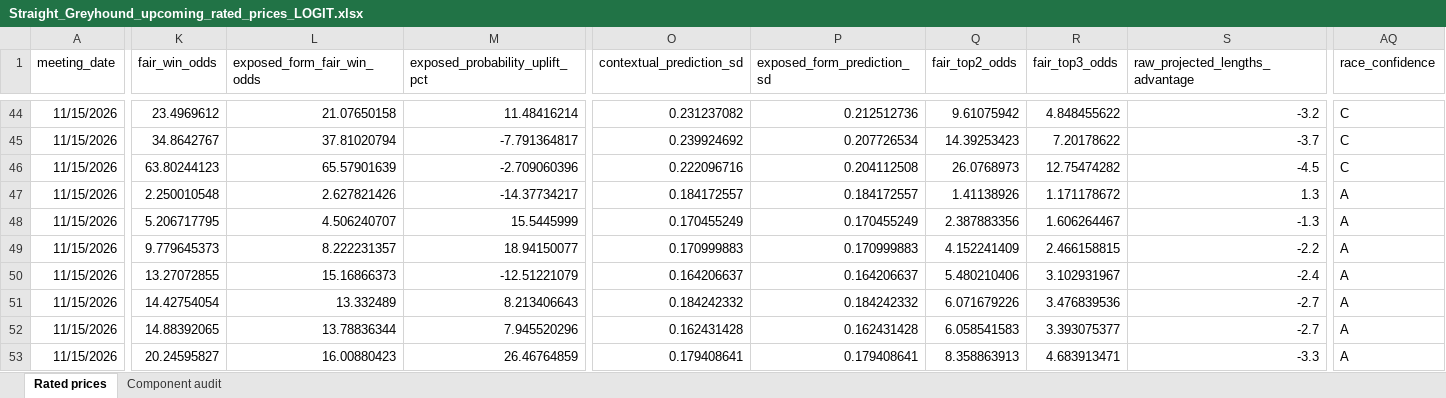
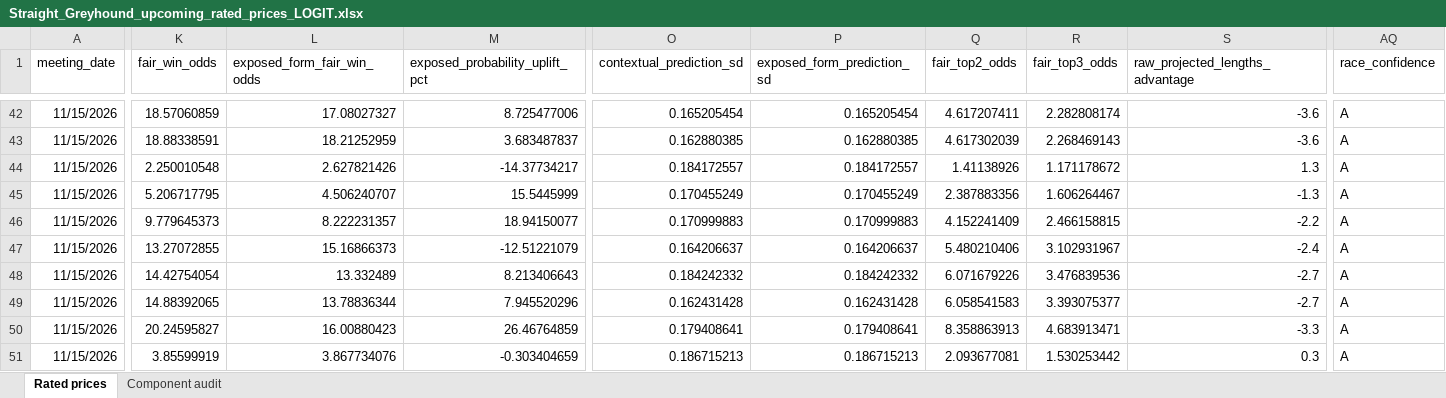
Before and after one commit to cgrocott89/ModelOutput, an Excel workbook: files/Straight_Greyhound_upcoming_rated_prices_LOGIT.xlsx, sheet Rated prices, drawn as a sheet; only a part is shown, gaps mark what is left out; the shorter side is filled out with more unchanged rows; values as stored, in another font and other column widths than the file's, no borders; removed rows and columns are numbered as before the commit, all else as after; rows hold the shown columns only; the diff covers the shown part only; the diff names each change by its address in the sheet, - before the commit and + after, or states it on an @@ line.

```diff
--- a/files/Straight_Greyhound_upcoming_rated_prices_LOGIT.xlsx (sheet Rated prices)
+++ b/files/Straight_Greyhound_upcoming_rated_prices_LOGIT.xlsx (sheet Rated prices)
-K42 (fair_win_odds): 23.4969612
+K42 (fair_win_odds): 18.57060859
-L42 (exposed_form_fair_win_odds): 21.07650158
+L42 (exposed_form_fair_win_odds): 17.08027327
-M42 (exposed_probability_uplift_pct): 11.48416214
+M42 (exposed_probability_uplift_pct): 8.725477006
-O42 (contextual_prediction_sd): 0.231237082
+O42 (contextual_prediction_sd): 0.165205454
-P42 (exposed_form_prediction_sd): 0.212512736
+P42 (exposed_form_prediction_sd): 0.165205454
-Q42 (fair_top2_odds): 9.61075942
+Q42 (fair_top2_odds): 4.617207411
-R42 (fair_top3_odds): 4.848455622
+R42 (fair_top3_odds): 2.282808174
-S42 (raw_projected_lengths_advantage): -3.2
+S42 (raw_projected_lengths_advantage): -3.6
-AQ42 (race_confidence): C
+AQ42 (race_confidence): A
-row 45: 11/15/2026 | 34.8642767 | 37.81020794 | -7.791364817 | 0.239924692 | 0.207726534 | 14.39253423 | 7.20178622 | -3.7 | C
-K43 (fair_win_odds): 63.80244123
+K43 (fair_win_odds): 18.88338591
-L43 (exposed_form_fair_win_odds): 65.57901639
+L43 (exposed_form_fair_win_odds): 18.21252959
-M43 (exposed_probability_uplift_pct): -2.709060396
+M43 (exposed_probability_uplift_pct): 3.683487837
-O43 (contextual_prediction_sd): 0.222096716
+O43 (contextual_prediction_sd): 0.162880385
-P43 (exposed_form_prediction_sd): 0.204112508
+P43 (exposed_form_prediction_sd): 0.162880385
-Q43 (fair_top2_odds): 26.0768973
+Q43 (fair_top2_odds): 4.617302039
-R43 (fair_top3_odds): 12.75474282
+R43 (fair_top3_odds): 2.268469143
-S43 (raw_projected_lengths_advantage): -4.5
+S43 (raw_projected_lengths_advantage): -3.6
-AQ43 (race_confidence): C
+AQ43 (race_confidence): A
```
Also changed, not shown: 2 removed rows and 129 edited cells elsewhere in this sheet, files/AFLW_upcoming_projections.xlsx, files/Straight_Greyhound_upcoming_rated_prices.xlsx, 1 other file.
